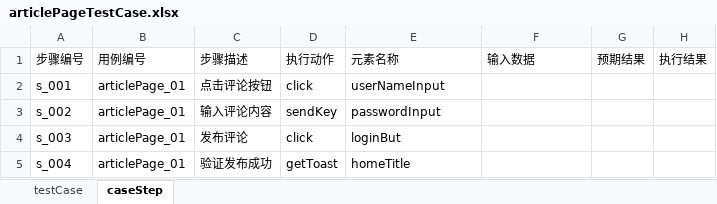
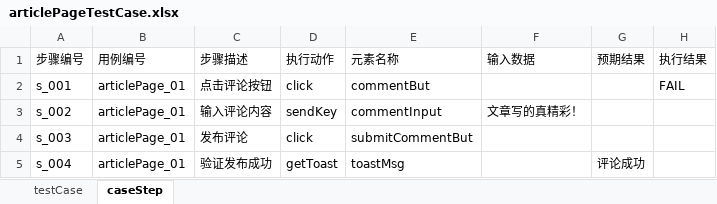
Before and after one commit to likgjava/uiautotest, an Excel workbook: data/dataDriven/articlePageTestCase.xlsx, sheet caseStep, drawn as a sheet; values as stored, in another font and other column widths than the file's, no borders; the diff names each change by its address in the sheet, - before the commit and + after, or states it on an @@ line.

```diff
--- a/data/dataDriven/articlePageTestCase.xlsx (sheet caseStep)
+++ b/data/dataDriven/articlePageTestCase.xlsx (sheet caseStep)
-E2 (元素名称): userNameInput
+E2 (元素名称): commentBut
-H2 (执行结果): (empty)
+H2 (执行结果): FAIL
-E3 (元素名称): passwordInput
+E3 (元素名称): commentInput
-F3 (输入数据): (empty)
+F3 (输入数据): 文章写的真精彩！
-E4 (元素名称): loginBut
+E4 (元素名称): submitCommentBut
-E5 (元素名称): homeTitle
+E5 (元素名称): toastMsg
-G5 (预期结果): (empty)
+G5 (预期结果): 评论成功
```
Also changed, not shown: sheet testCase, data/dataDriven/articlePageElement.xlsx, data/dataDriven/homePageElement.xlsx, 8 other files.
